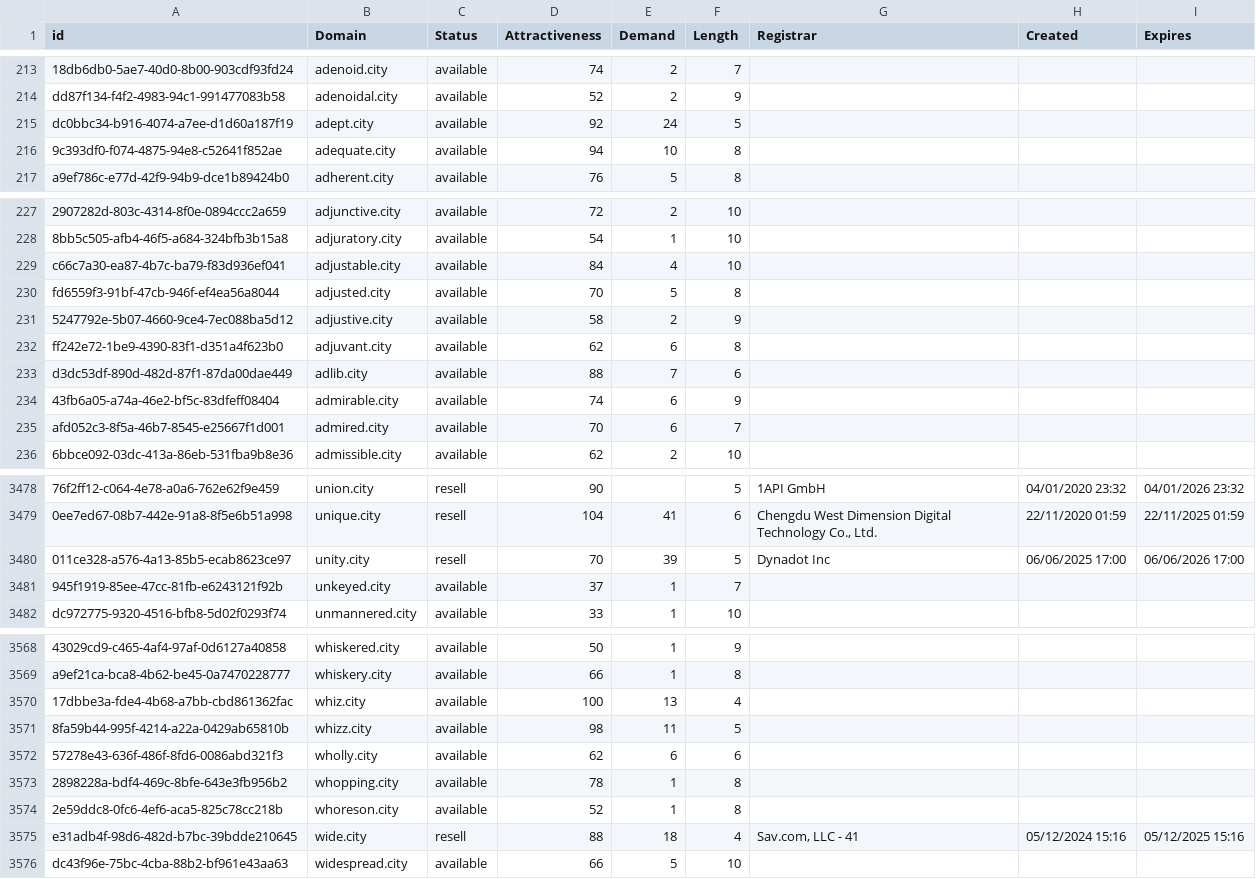
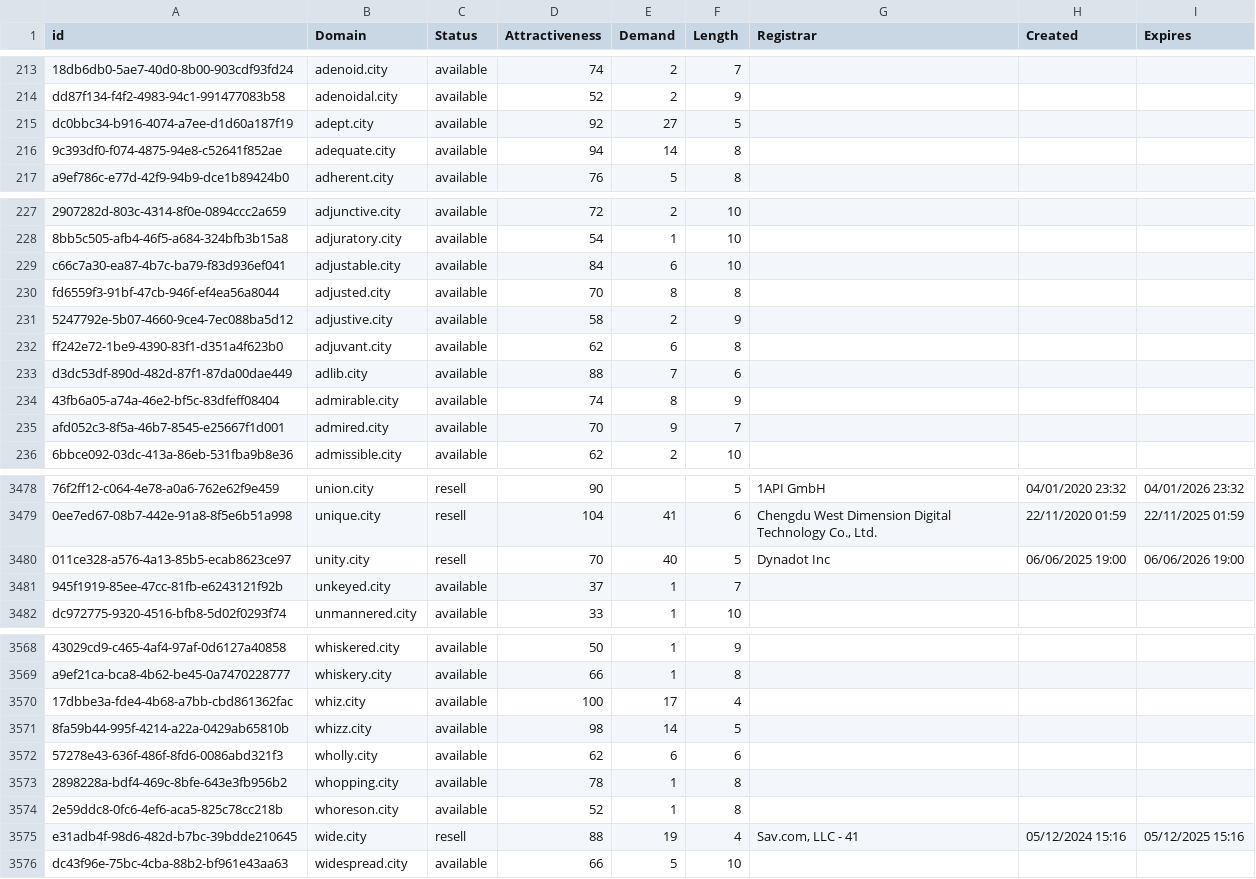
Before and after one commit to UniqueDomains/city-oneword-domains, a CSV file: city.csv, drawn as a sheet; only a part is shown, gaps mark what is left out; the diff covers the shown part only; the diff names each change by its address in the sheet, - before the commit and + after, or states it on an @@ line.

```diff
--- a/city.csv
+++ b/city.csv
-E215 (Demand): 24
+E215 (Demand): 27
-E216 (Demand): 10
+E216 (Demand): 14
-E229 (Demand): 4
+E229 (Demand): 6
-E230 (Demand): 5
+E230 (Demand): 8
-E234 (Demand): 6
+E234 (Demand): 8
-E235 (Demand): 6
+E235 (Demand): 9
-E3480 (Demand): 39
+E3480 (Demand): 40
-H3480 (Created): 06/06/2025 17:00
+H3480 (Created): 06/06/2025 19:00
-I3480 (Expires): 06/06/2026 17:00
+I3480 (Expires): 06/06/2026 19:00
-E3570 (Demand): 13
+E3570 (Demand): 17
-E3571 (Demand): 11
+E3571 (Demand): 14
-E3575 (Demand): 18
+E3575 (Demand): 19
```
Also changed, not shown: 74 edited cells elsewhere in this file, 2 other files.
